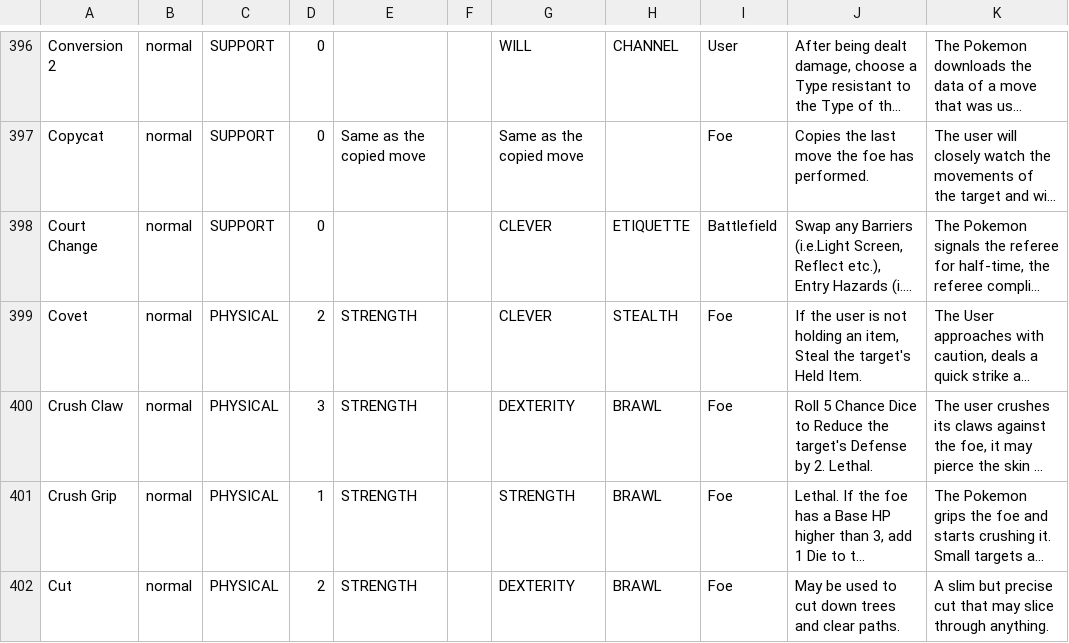
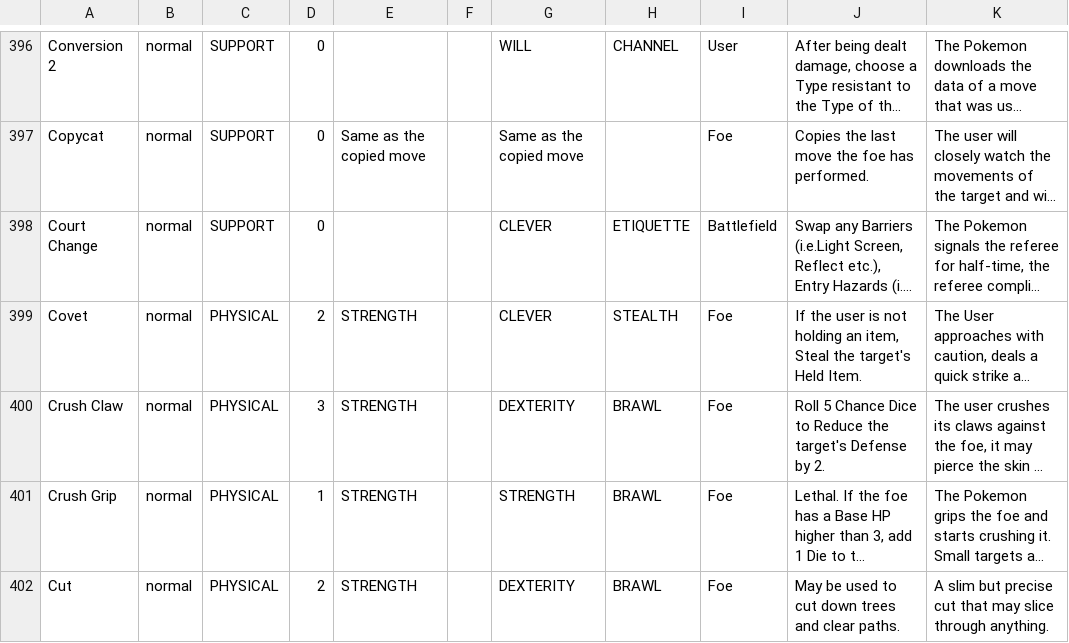
Before and after one commit to XShadeSlayerXx/PokeRole-Discord.py-Base, a CSV file: pokeMoveSorted.csv, drawn as a sheet; only a part is shown, gaps mark what is left out; long unchanged cells end in …; the diff names each change by its address in the sheet, - before the commit and + after, or states it on an @@ line.

Commit message:
crush claw is not lethal

```diff
--- a/pokeMoveSorted.csv
+++ b/pokeMoveSorted.csv
-J400: …by 2. Lethal.
+J400: …by 2.
```
